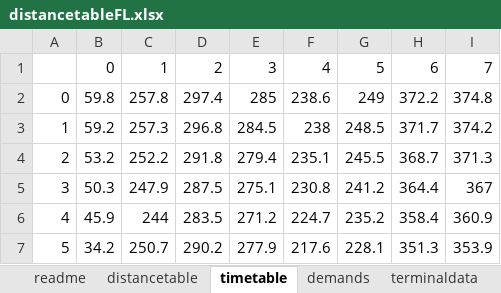
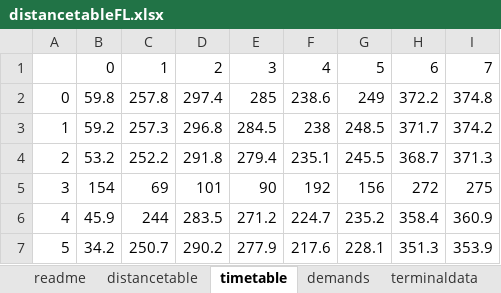
Before and after one commit to CuriousChemE/FunWithMath, an Excel workbook: data/distancetableFL.xlsx, sheet timetable, drawn as a sheet; only a part is shown; values as stored, in another font and other column widths than the file's, no borders; the diff names each change by its address in the sheet, - before the commit and + after, or states it on an @@ line.

```diff
--- a/data/distancetableFL.xlsx (sheet timetable)
+++ b/data/distancetableFL.xlsx (sheet timetable)
-B5: 50.3
+B5: 154
-C5: 247.9
+C5: 69
-D5: 287.5
+D5: 101
-E5: 275.1
+E5: 90
-F5: 230.8
+F5: 192
-G5: 241.2
+G5: 156
-H5: 364.4
+H5: 272
-I5: 367
+I5: 275
```
Also changed, not shown: sheet readme, sheet distancetable, sheet stationlist, 1 other file.
